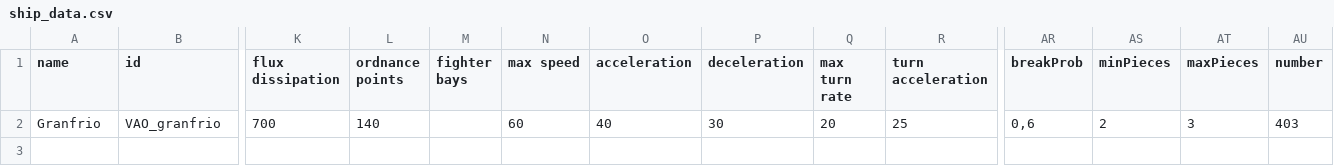
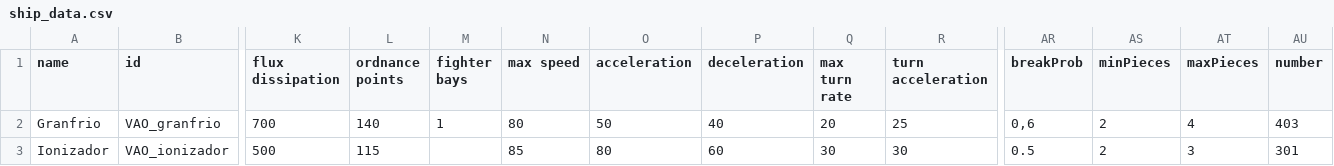
Before and after one commit to FabriceValade/VanidadYAfliction, a CSV file: data/hulls/ship_data.csv, drawn as a sheet; only a part is shown, gaps mark what is left out; rows hold the shown columns only; the diff names each change by its address in the sheet, - before the commit and + after, or states it on an @@ line.

Commit message:
made 2 first ship, 1 variant and a mission

```diff
--- a/data/hulls/ship_data.csv
+++ b/data/hulls/ship_data.csv
-M2 (fighter bays): (empty)
+M2 (fighter bays): 1
-N2 (max speed): 60
+N2 (max speed): 80
-O2 (acceleration): 40
+O2 (acceleration): 50
-P2 (deceleration): 30
+P2 (deceleration): 40
-AT2 (maxPieces): 3
+AT2 (maxPieces): 4
+row 3: Ionizador | VAO_ionizador | 500 | 115 |  | 85 | 80 | 60 | 30 | 30 | 0.5 | 2 | 3 | 301
```
Also changed, not shown: 8 other files.
